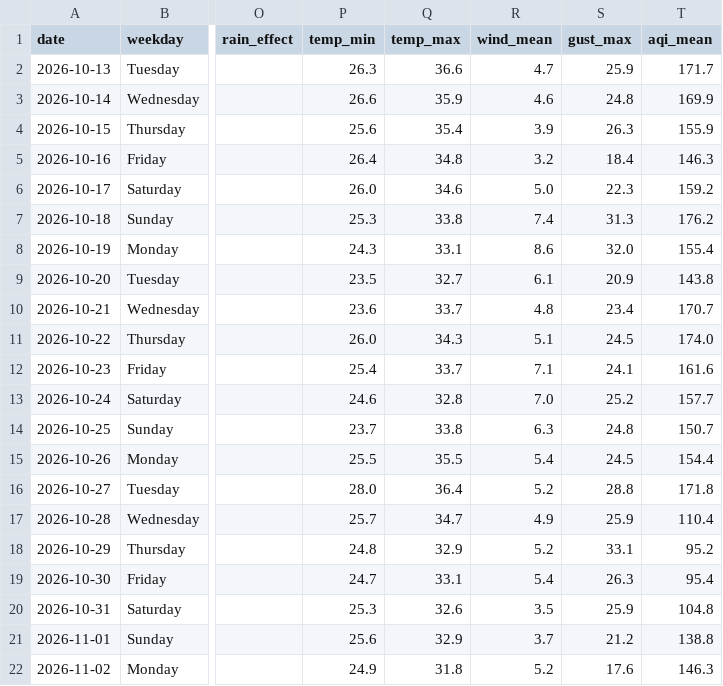
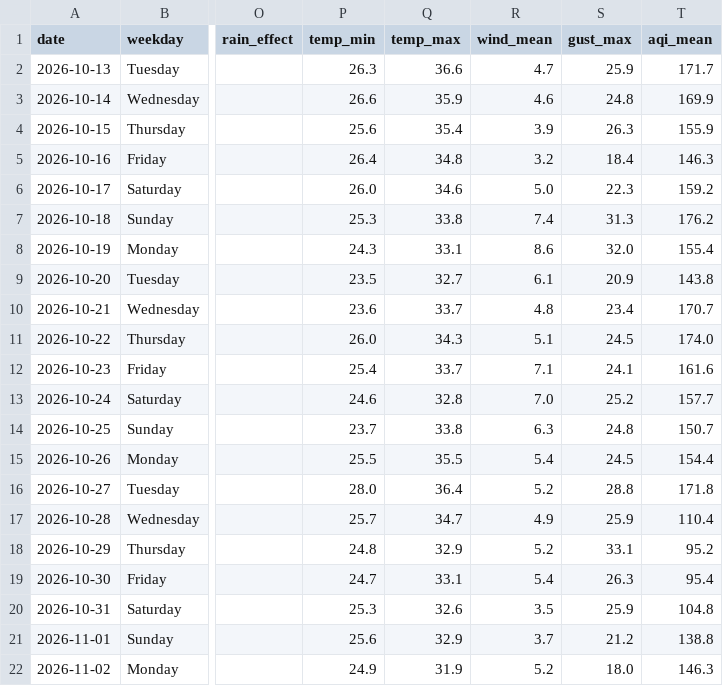
Before and after one commit to wiki-ruhan/Dhaka-Jam-70, a CSV file: data/daily_summary.csv, drawn as a sheet; only a part is shown, gaps mark what is left out; the diff names each change by its address in the sheet, - before the commit and + after, or states it on an @@ line.

```diff
--- a/data/daily_summary.csv
+++ b/data/daily_summary.csv
-Q22 (temp_max): 31.8
+Q22 (temp_max): 31.9
-S22 (gust_max): 17.6
+S22 (gust_max): 18.0
```
Also changed, not shown: data/conditions.csv, data/daily/ranking/2026-11-02_ranking.csv, 14 other files.
